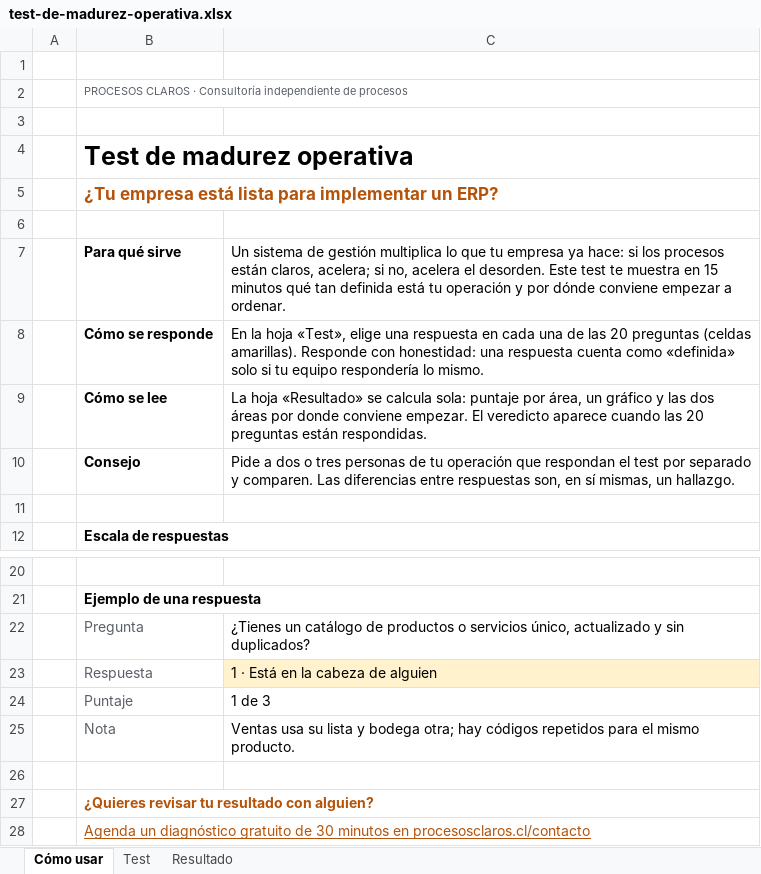
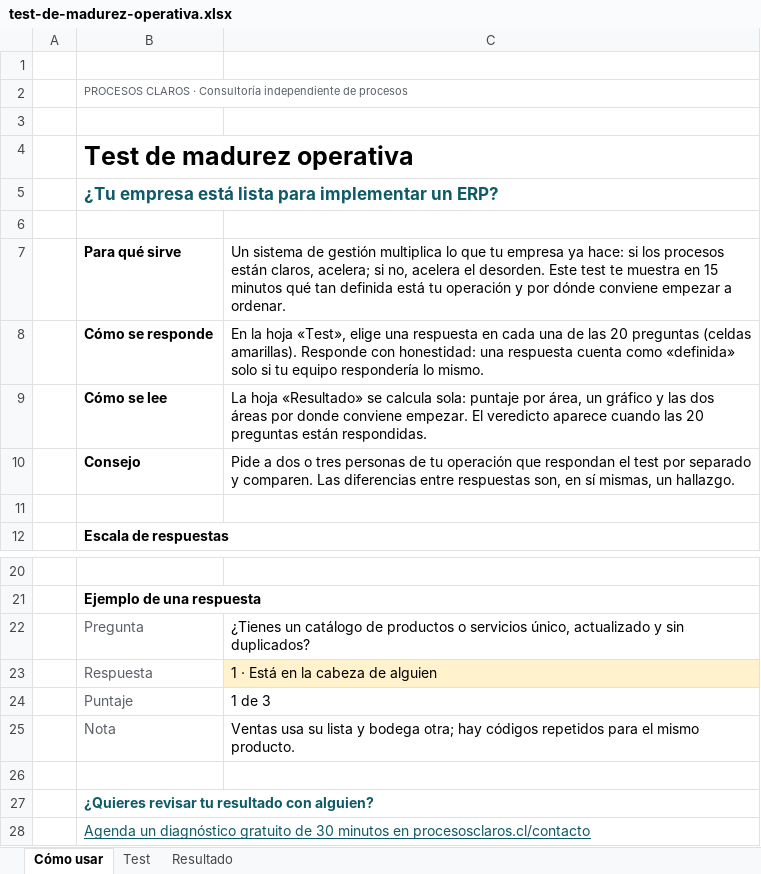
Before and after one commit to yorch-river/Procesos-Claros-WS, an Excel workbook: public/descargas/test-de-madurez-operativa.xlsx, sheet Cómo usar, drawn as a sheet; only a part is shown, gaps mark what is left out; values as stored, in another font and other column widths than the file's, no borders; the diff names each change by its address in the sheet, - before the commit and + after, or states it on an @@ line.

```diff
--- a/public/descargas/test-de-madurez-operativa.xlsx (sheet Cómo usar)
+++ b/public/descargas/test-de-madurez-operativa.xlsx (sheet Cómo usar)
-B5 text colour: #B45309
+B5 text colour: #0E5A66
-B27:B28 text colour: #B45309
+B27:B28 text colour: #0E5A66
```
Also changed, not shown: sheet Resultado, charts or pictures, 22 other files.
